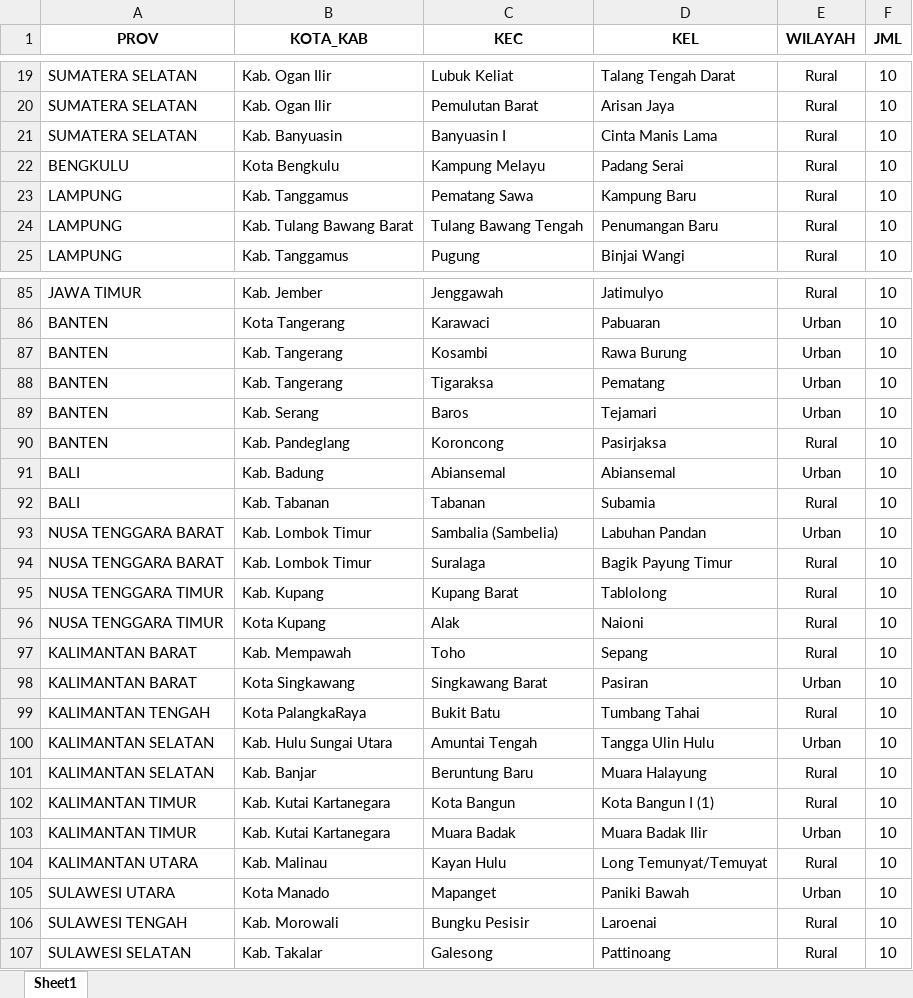
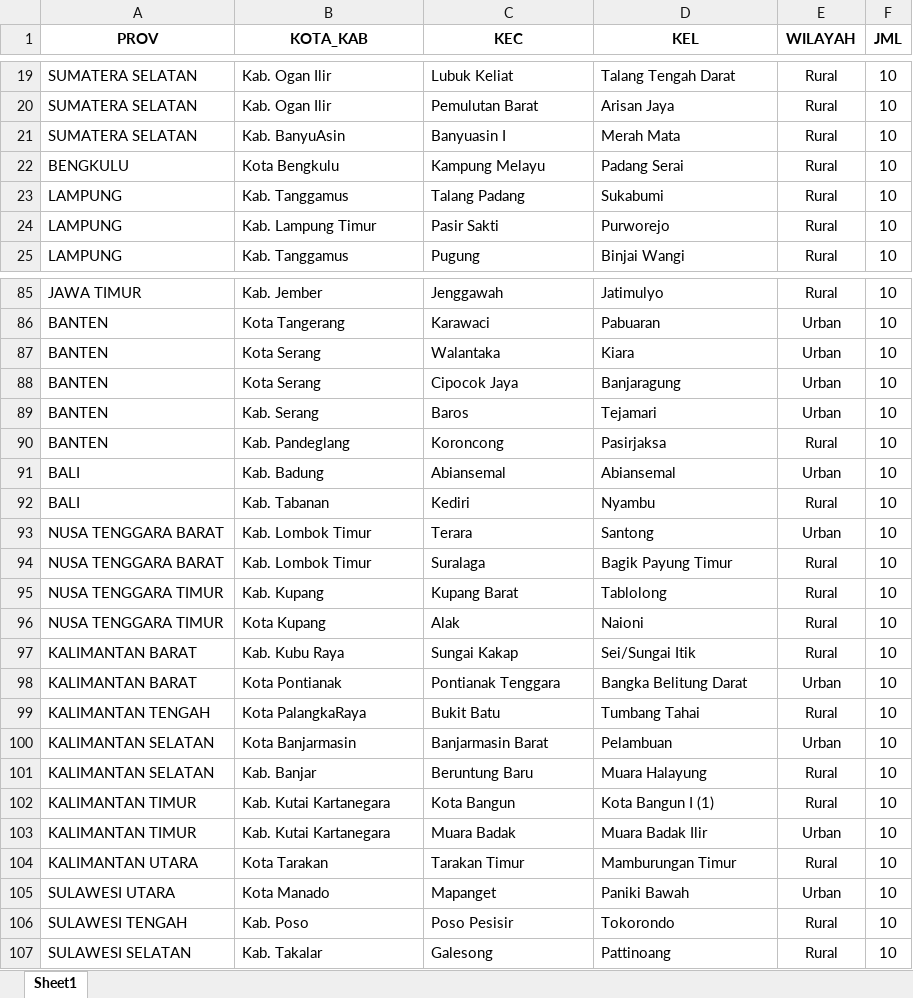
Before and after one commit to surveikedaikopi/dashboard-scto, an Excel workbook: app/templates/target.xlsx, sheet Sheet1, drawn as a sheet; only a part is shown, gaps mark what is left out; values as stored, in another font and other column widths than the file's, no borders; the diff covers the shown part only; the diff names each change by its address in the sheet, - before the commit and + after, or states it on an @@ line.

```diff
--- a/app/templates/target.xlsx (sheet Sheet1)
+++ b/app/templates/target.xlsx (sheet Sheet1)
-B21 (KOTA_KAB): Kab. Banyuasin
+B21 (KOTA_KAB): Kab. BanyuAsin
-D21 (KEL): Cinta Manis Lama
+D21 (KEL): Merah Mata
-C23 (KEC): Pematang Sawa
+C23 (KEC): Talang Padang
-D23 (KEL): Kampung Baru
+D23 (KEL): Sukabumi
-B24 (KOTA_KAB): Kab. Tulang Bawang Barat
+B24 (KOTA_KAB): Kab. Lampung Timur
-C24 (KEC): Tulang Bawang Tengah
+C24 (KEC): Pasir Sakti
-D24 (KEL): Penumangan Baru
+D24 (KEL): Purworejo
-B87:B88 (KOTA_KAB): Kab. Tangerang
+B87:B88 (KOTA_KAB): Kota Serang
-C87 (KEC): Kosambi
+C87 (KEC): Walantaka
-D87 (KEL): Rawa Burung
+D87 (KEL): Kiara
-C88 (KEC): Tigaraksa
+C88 (KEC): Cipocok Jaya
-D88 (KEL): Pematang
+D88 (KEL): Banjaragung
-C92 (KEC): Tabanan
+C92 (KEC): Kediri
-D92 (KEL): Subamia
+D92 (KEL): Nyambu
-C93 (KEC): Sambalia (Sambelia)
+C93 (KEC): Terara
-D93 (KEL): Labuhan Pandan
+D93 (KEL): Santong
-B97 (KOTA_KAB): Kab. Mempawah
+B97 (KOTA_KAB): Kab. Kubu Raya
-C97 (KEC): Toho
+C97 (KEC): Sungai Kakap
-D97 (KEL): Sepang
+D97 (KEL): Sei/Sungai Itik
-B98 (KOTA_KAB): Kota Singkawang
+B98 (KOTA_KAB): Kota Pontianak
-C98 (KEC): Singkawang Barat
+C98 (KEC): Pontianak Tenggara
-D98 (KEL): Pasiran
+D98 (KEL): Bangka Belitung Darat
-B100 (KOTA_KAB): Kab. Hulu Sungai Utara
+B100 (KOTA_KAB): Kota Banjarmasin
-C100 (KEC): Amuntai Tengah
+C100 (KEC): Banjarmasin Barat
-D100 (KEL): Tangga Ulin Hulu
+D100 (KEL): Pelambuan
-B104 (KOTA_KAB): Kab. Malinau
+B104 (KOTA_KAB): Kota Tarakan
-C104 (KEC): Kayan Hulu
+C104 (KEC): Tarakan Timur
-D104 (KEL): Long Temunyat/Temuyat
+D104 (KEL): Mamburungan Timur
-B106 (KOTA_KAB): Kab. Morowali
+B106 (KOTA_KAB): Kab. Poso
-C106 (KEC): Bungku Pesisir
+C106 (KEC): Poso Pesisir
-D106 (KEL): Laroenai
+D106 (KEL): Tokorondo
```
Also changed, not shown: 61 edited cells elsewhere in this sheet, app/templates/target_split.xlsx, 13 other files.
